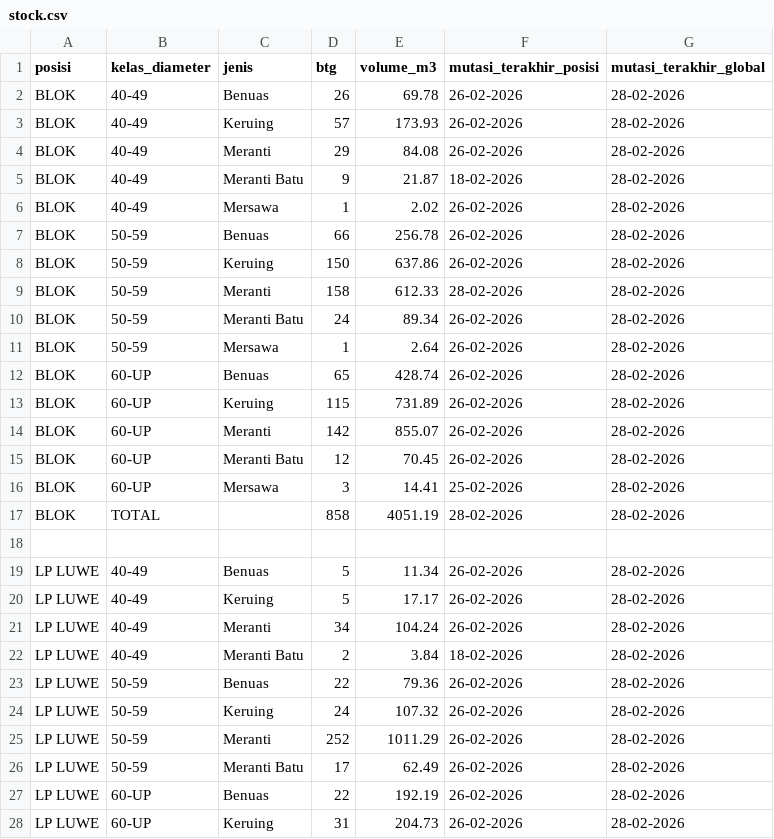
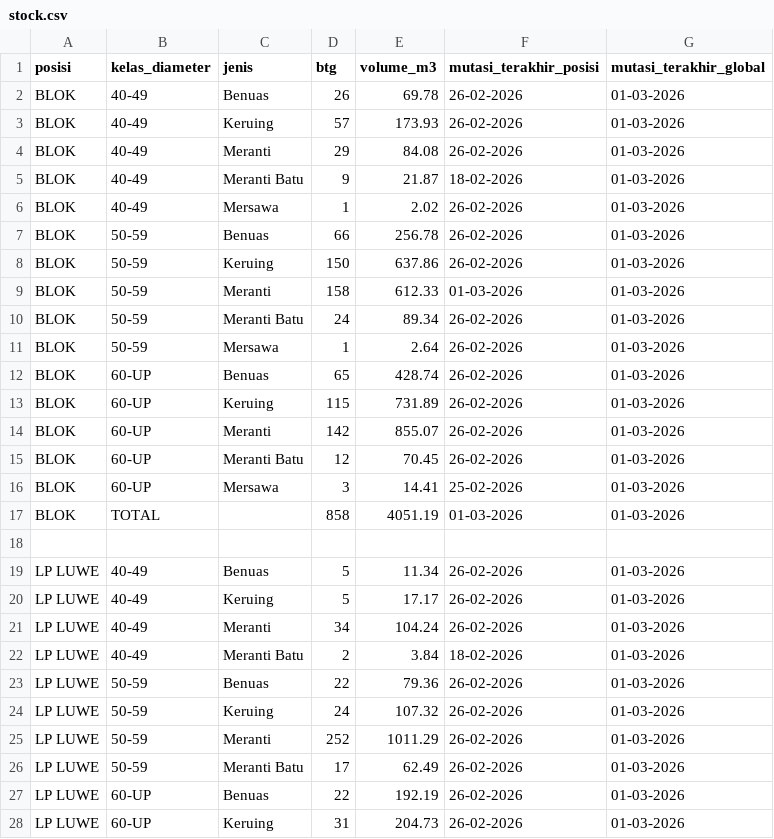
Before and after one commit to duniandis/data_apk, a CSV file: stock.csv, drawn as a sheet; only a part is shown; the diff covers the shown part only.

```diff
--- a/stock.csv
+++ b/stock.csv
@@ -1,28 +1,28 @@
 posisi,kelas_diameter,jenis,btg,volume_m3,mutasi_terakhir_posisi,mutasi_terakhir_global
-BLOK,40-49,Benuas,26,69.78,26-02-2026,28-02-2026
-BLOK,40-49,Keruing,57,173.93,26-02-2026,28-02-2026
-BLOK,40-49,Meranti,29,84.08,26-02-2026,28-02-2026
-BLOK,40-49,Meranti Batu,9,21.87,18-02-2026,28-02-2026
-BLOK,40-49,Mersawa,1,2.02,26-02-2026,28-02-2026
-BLOK,50-59,Benuas,66,256.78,26-02-2026,28-02-2026
-BLOK,50-59,Keruing,150,637.86,26-02-2026,28-02-2026
-BLOK,50-59,Meranti,158,612.33,28-02-2026,28-02-2026
-BLOK,50-59,Meranti Batu,24,89.34,26-02-2026,28-02-2026
-BLOK,50-59,Mersawa,1,2.64,26-02-2026,28-02-2026
-BLOK,60-UP,Benuas,65,428.74,26-02-2026,28-02-2026
-BLOK,60-UP,Keruing,115,731.89,26-02-2026,28-02-2026
-BLOK,60-UP,Meranti,142,855.07,26-02-2026,28-02-2026
-BLOK,60-UP,Meranti Batu,12,70.45,26-02-2026,28-02-2026
-BLOK,60-UP,Mersawa,3,14.41,25-02-2026,28-02-2026
-BLOK,TOTAL,,858,4051.19,28-02-2026,28-02-2026
+BLOK,40-49,Benuas,26,69.78,26-02-2026,01-03-2026
+BLOK,40-49,Keruing,57,173.93,26-02-2026,01-03-2026
+BLOK,40-49,Meranti,29,84.08,26-02-2026,01-03-2026
+BLOK,40-49,Meranti Batu,9,21.87,18-02-2026,01-03-2026
+BLOK,40-49,Mersawa,1,2.02,26-02-2026,01-03-2026
+BLOK,50-59,Benuas,66,256.78,26-02-2026,01-03-2026
+BLOK,50-59,Keruing,150,637.86,26-02-2026,01-03-2026
+BLOK,50-59,Meranti,158,612.33,01-03-2026,01-03-2026
+BLOK,50-59,Meranti Batu,24,89.34,26-02-2026,01-03-2026
+BLOK,50-59,Mersawa,1,2.64,26-02-2026,01-03-2026
+BLOK,60-UP,Benuas,65,428.74,26-02-2026,01-03-2026
+BLOK,60-UP,Keruing,115,731.89,26-02-2026,01-03-2026
+BLOK,60-UP,Meranti,142,855.07,26-02-2026,01-03-2026
+BLOK,60-UP,Meranti Batu,12,70.45,26-02-2026,01-03-2026
+BLOK,60-UP,Mersawa,3,14.41,25-02-2026,01-03-2026
+BLOK,TOTAL,,858,4051.19,01-03-2026,01-03-2026
 
-LP LUWE,40-49,Benuas,5,11.34,26-02-2026,28-02-2026
-LP LUWE,40-49,Keruing,5,17.17,26-02-2026,28-02-2026
-LP LUWE,40-49,Meranti,34,104.24,26-02-2026,28-02-2026
-LP LUWE,40-49,Meranti Batu,2,3.84,18-02-2026,28-02-2026
-LP LUWE,50-59,Benuas,22,79.36,26-02-2026,28-02-2026
-LP LUWE,50-59,Keruing,24,107.32,26-02-2026,28-02-2026
-LP LUWE,50-59,Meranti,252,1011.29,26-02-2026,28-02-2026
-LP LUWE,50-59,Meranti Batu,17,62.49,26-02-2026,28-02-2026
-LP LUWE,60-UP,Benuas,22,192.19,26-02-2026,28-02-2026
-LP LUWE,60-UP,Keruing,31,204.73,26-02-2026,28-02-2026
+LP LUWE,40-49,Benuas,5,11.34,26-02-2026,01-03-2026
+LP LUWE,40-49,Keruing,5,17.17,26-02-2026,01-03-2026
+LP LUWE,40-49,Meranti,34,104.24,26-02-2026,01-03-2026
+LP LUWE,40-49,Meranti Batu,2,3.84,18-02-2026,01-03-2026
+LP LUWE,50-59,Benuas,22,79.36,26-02-2026,01-03-2026
+LP LUWE,50-59,Keruing,24,107.32,26-02-2026,01-03-2026
+LP LUWE,50-59,Meranti,252,1011.29,26-02-2026,01-03-2026
+LP LUWE,50-59,Meranti Batu,17,62.49,26-02-2026,01-03-2026
+LP LUWE,60-UP,Benuas,22,192.19,26-02-2026,01-03-2026
+LP LUWE,60-UP,Keruing,31,204.73,26-02-2026,01-03-2026
```
Also changed, not shown: 22 edited cells elsewhere in this file, 1 other file.
